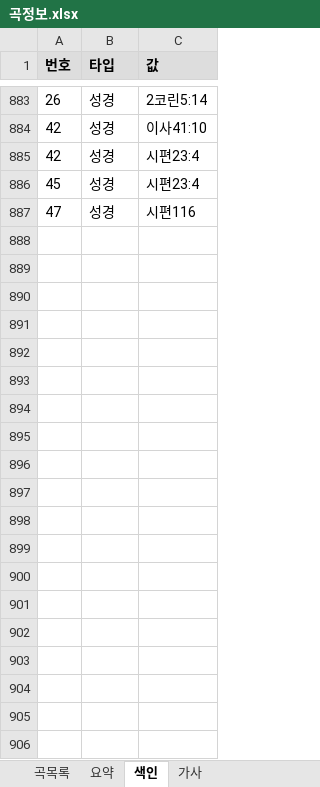
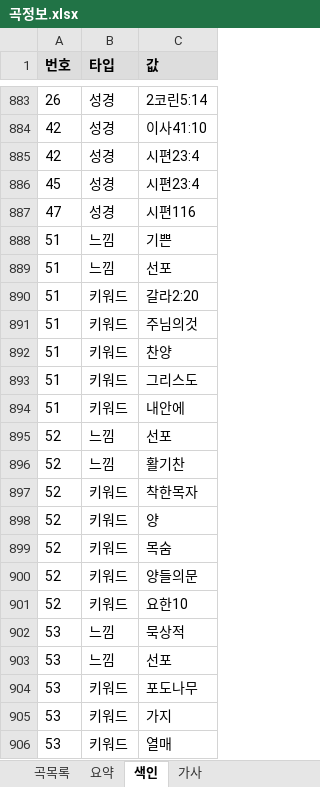
Before and after one commit to EstEsca/mass_song_recommendation, an Excel workbook: data/source/곡정보.xlsx, sheet 색인, drawn as a sheet; only a part is shown, gaps mark what is left out; values as stored, in another font and other column widths than the file's, no borders; table styles not drawn; the diff covers the shown part only; the diff names each change by its address in the sheet, - before the commit and + after, or states it on an @@ line.

```diff
--- a/data/source/곡정보.xlsx (sheet 색인)
+++ b/data/source/곡정보.xlsx (sheet 색인)
+row 888: 51 | 느낌 | 기쁜
+row 889: 51 | 느낌 | 선포
+row 890: 51 | 키워드 | 갈라2:20
+row 891: 51 | 키워드 | 주님의것
+row 892: 51 | 키워드 | 찬양
+row 893: 51 | 키워드 | 그리스도
+row 894: 51 | 키워드 | 내안에
+row 895: 52 | 느낌 | 선포
+row 896: 52 | 느낌 | 활기찬
+row 897: 52 | 키워드 | 착한목자
+row 898: 52 | 키워드 | 양
+row 899: 52 | 키워드 | 목숨
+row 900: 52 | 키워드 | 양들의문
+row 901: 52 | 키워드 | 요한10
+row 902: 53 | 느낌 | 묵상적
+row 903: 53 | 느낌 | 선포
+row 904: 53 | 키워드 | 포도나무
+row 905: 53 | 키워드 | 가지
+row 906: 53 | 키워드 | 열매
```
Also changed, not shown: 232 added rows elsewhere in this sheet, sheet 요약, 3 other files.
